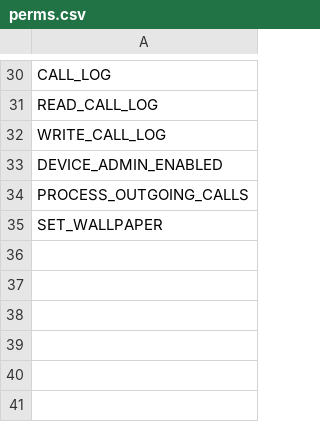
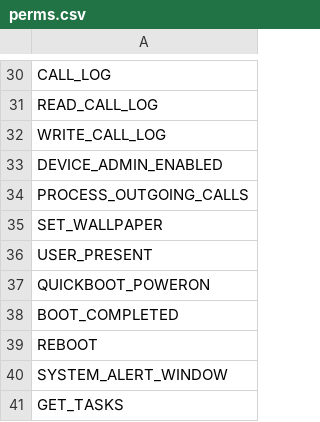
Before and after one commit to viniciusdel/python-ransomware-analyzer, a CSV file: perms.csv, drawn as a sheet; only a part is shown, gaps mark what is left out; the diff names each change by its address in the sheet, - before the commit and + after, or states it on an @@ line.

Commit message:
Added more perms, functions, packages.

```diff
--- a/perms.csv
+++ b/perms.csv
+row 36: USER_PRESENT
+row 37: QUICKBOOT_POWERON
+row 38: BOOT_COMPLETED
+row 39: REBOOT
+row 40: SYSTEM_ALERT_WINDOW
+row 41: GET_TASKS
```
Also changed, not shown: 2 other files.
